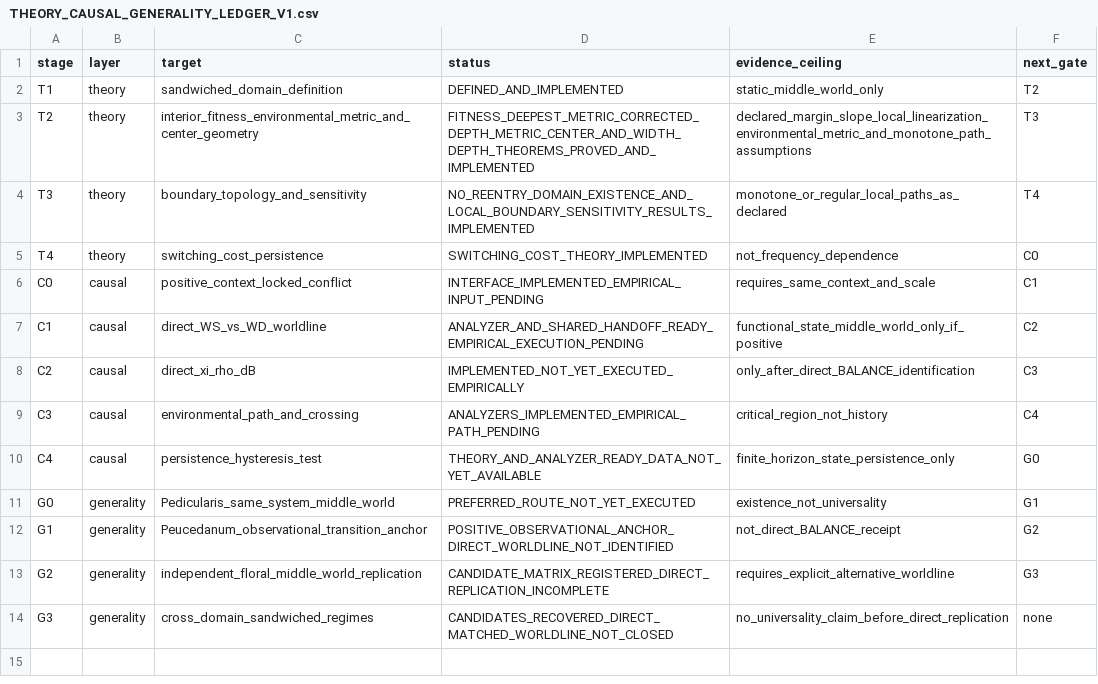
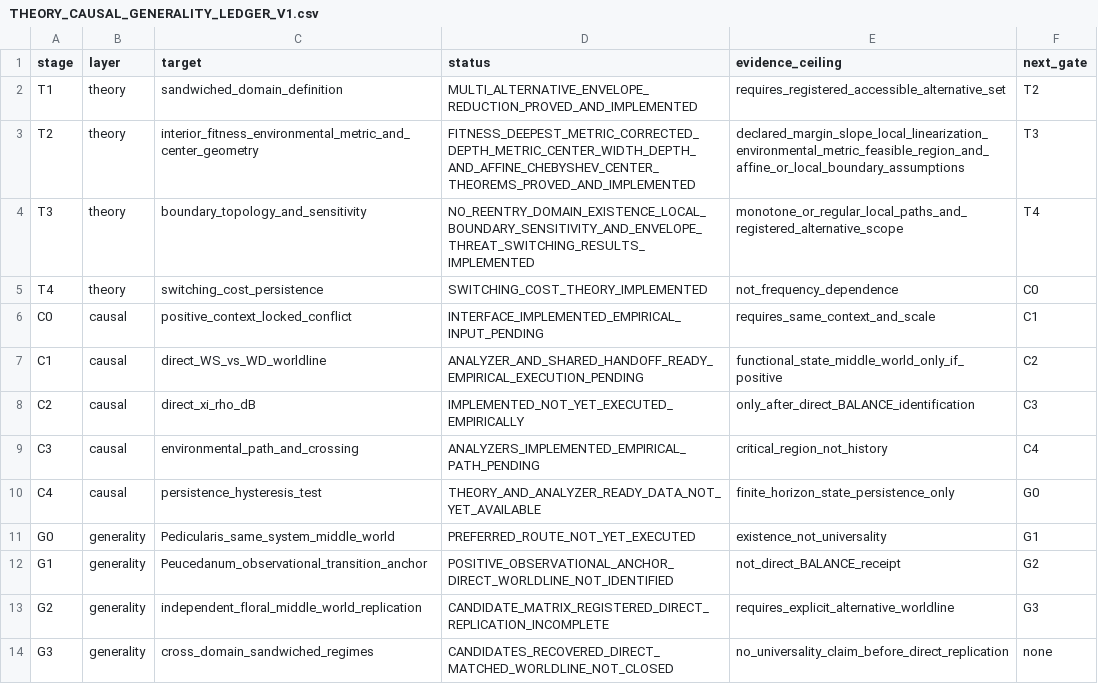
Before and after one commit to zuizui0223/balance, a CSV file: docs/THEORY_CAUSAL_GENERALITY_LEDGER_V1.csv, drawn as a sheet.

Commit message:
Record BALANCE multi-alternative envelope and Chebyshev theory

```diff
--- a/docs/THEORY_CAUSAL_GENERALITY_LEDGER_V1.csv
+++ b/docs/THEORY_CAUSAL_GENERALITY_LEDGER_V1.csv
@@ -1,5 +1,5 @@
 stage,layer,target,status,evidence_ceiling,next_gate
-T1,theory,sandwiched_domain_definition,DEFINED_AND_IMPLEMENTED,static_middle_world_only,T2
-T2,theory,interior_fitness_environmental_metric_and_center_geometry,FITNESS_DEEPEST_METRIC_CORRECTED_DEPTH_METRIC_CENTER_AND_WIDTH_DEPTH_THEOREMS_PROVED_AND_IMPLEMENTED,declared_margin_slope_local_linearization_environmental_metric_and_monotone_path_assumptions,T3
-T3,theory,boundary_topology_and_sensitivity,NO_REENTRY_DOMAIN_EXISTENCE_AND_LOCAL_BOUNDARY_SENSITIVITY_RESULTS_IMPLEMENTED,monotone_or_regular_local_paths_as_declared,T4
+T1,theory,sandwiched_domain_definition,MULTI_ALTERNATIVE_ENVELOPE_REDUCTION_PROVED_AND_IMPLEMENTED,requires_registered_accessible_alternative_set,T2
+T2,theory,interior_fitness_environmental_metric_and_center_geometry,FITNESS_DEEPEST_METRIC_CORRECTED_DEPTH_METRIC_CENTER_WIDTH_DEPTH_AND_AFFINE_CHEBYSHEV_CENTER_THEOREMS_PROVED_AND_IMPLEMENTED,declared_margin_slope_local_linearization_environmental_metric_feasible_region_and_affine_or_local_boundary_assumptions,T3
+T3,theory,boundary_topology_and_sensitivity,NO_REENTRY_DOMAIN_EXISTENCE_LOCAL_BOUNDARY_SENSITIVITY_AND_ENVELOPE_THREAT_SWITCHING_RESULTS_IMPLEMENTED,monotone_or_regular_local_paths_and_registered_alternative_scope,T4
 T4,theory,switching_cost_persistence,SWITCHING_COST_THEORY_IMPLEMENTED,not_frequency_dependence,C0
```
